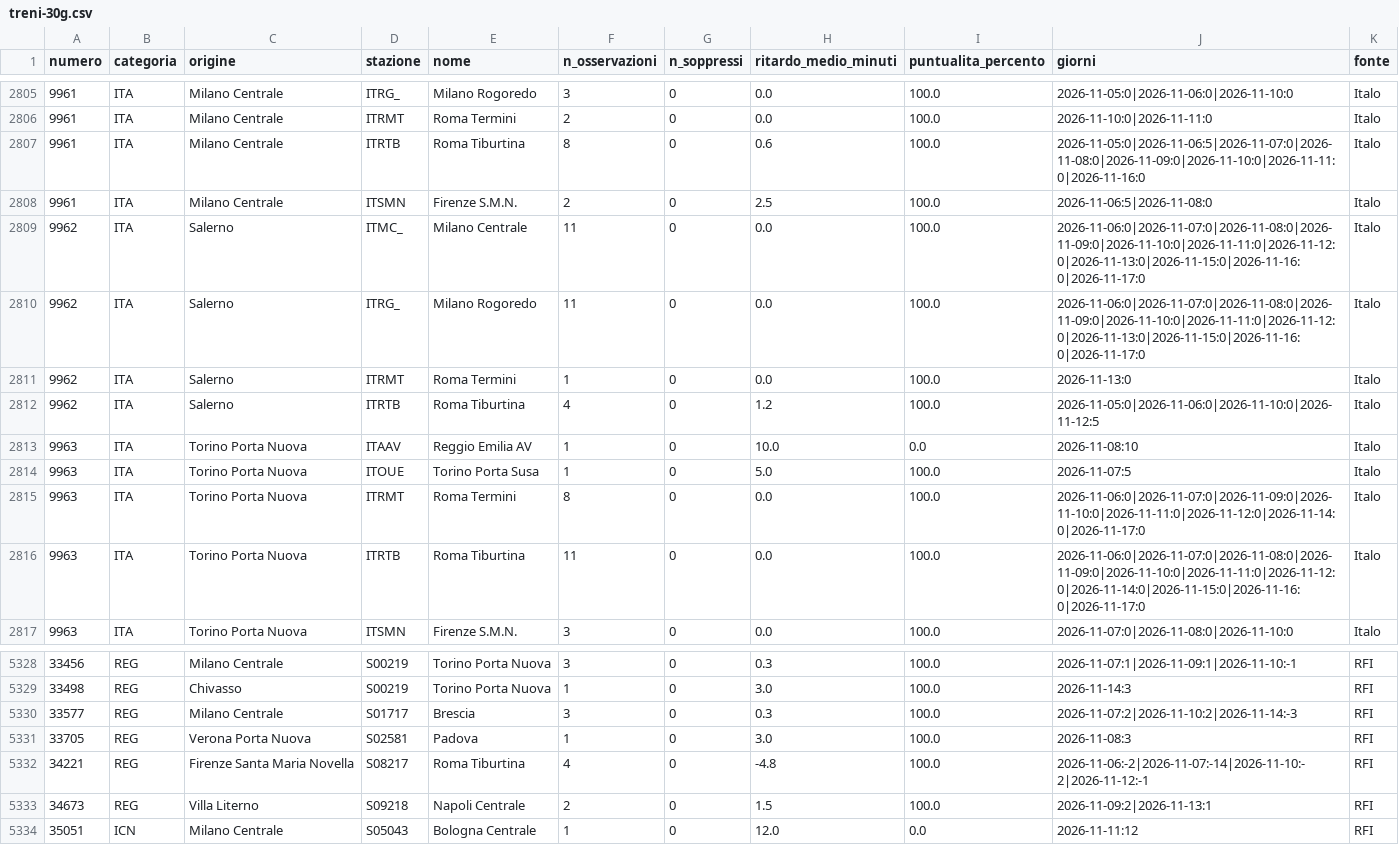
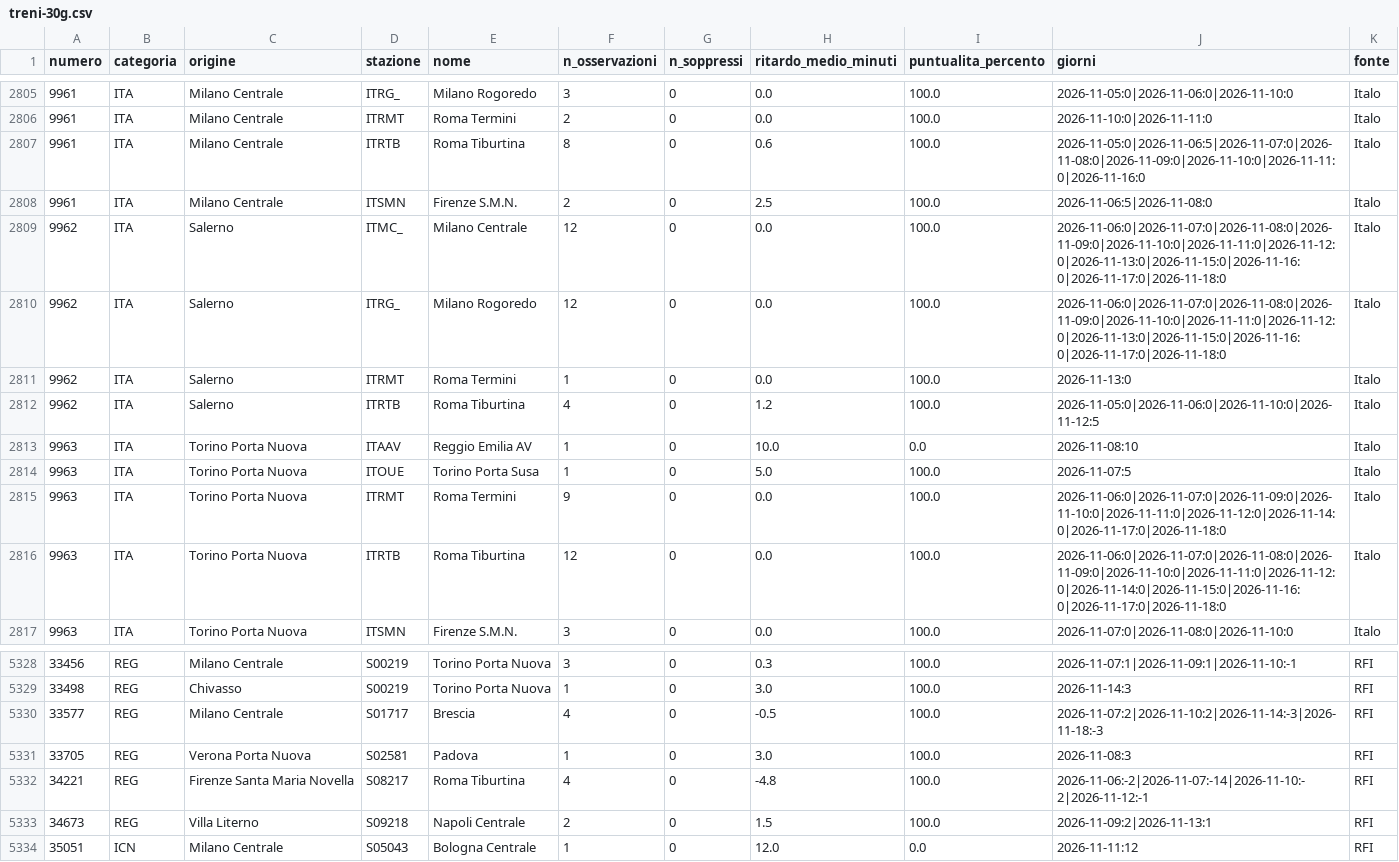
Before and after one commit to MJ83-collab/Binario-app, a CSV file: storico/treni-30g.csv, drawn as a sheet; only a part is shown, gaps mark what is left out.

```diff
--- a/storico/treni-30g.csv
+++ b/storico/treni-30g.csv
@@ -2808,4 +2808,4 @@ numero;categoria;origine;stazione;nome;n_osservazioni;n_soppressi;ritardo_medio_
 9961;ITA;Milano Centrale;ITSMN;Firenze S.M.N.;2;0;2.5;100.0;2026-11-06:5|2026-11-08:0;Italo
-9962;ITA;Salerno;ITMC_;Milano Centrale;11;0;0.0;100.0;2026-11-06:0|2026-11-07:0|2026-11-08:0|2026-11-09:0|2026-11-10:0|2026-11-11:0|2026-11-12:0|2026-11-13:0|2026-11-15:0|2026-11-16:0|2026-11-17:0;Italo
-9962;ITA;Salerno;ITRG_;Milano Rogoredo;11;0;0.0;100.0;2026-11-06:0|2026-11-07:0|2026-11-08:0|2026-11-09:0|2026-11-10:0|2026-11-11:0|2026-11-12:0|2026-11-13:0|2026-11-15:0|2026-11-16:0|2026-11-17:0;Italo
+9962;ITA;Salerno;ITMC_;Milano Centrale;12;0;0.0;100.0;2026-11-06:0|2026-11-07:0|2026-11-08:0|2026-11-09:0|2026-11-10:0|2026-11-11:0|2026-11-12:0|2026-11-13:0|2026-11-15:0|2026-11-16:0|2026-11-17:0|2026-11-18:0;Italo
+9962;ITA;Salerno;ITRG_;Milano Rogoredo;12;0;0.0;100.0;2026-11-06:0|2026-11-07:0|2026-11-08:0|2026-11-09:0|2026-11-10:0|2026-11-11:0|2026-11-12:0|2026-11-13:0|2026-11-15:0|2026-11-16:0|2026-11-17:0|2026-11-18:0;Italo
 9962;ITA;Salerno;ITRMT;Roma Termini;1;0;0.0;100.0;2026-11-13:0;Italo
@@ -2814,4 +2814,4 @@ numero;categoria;origine;stazione;nome;n_osservazioni;n_soppressi;ritardo_medio_
 9963;ITA;Torino Porta Nuova;ITOUE;Torino Porta Susa;1;0;5.0;100.0;2026-11-07:5;Italo
-9963;ITA;Torino Porta Nuova;ITRMT;Roma Termini;8;0;0.0;100.0;2026-11-06:0|2026-11-07:0|2026-11-09:0|2026-11-10:0|2026-11-11:0|2026-11-12:0|2026-11-14:0|2026-11-17:0;Italo
-9963;ITA;Torino Porta Nuova;ITRTB;Roma Tiburtina;11;0;0.0;100.0;2026-11-06:0|2026-11-07:0|2026-11-08:0|2026-11-09:0|2026-11-10:0|2026-11-11:0|2026-11-12:0|2026-11-14:0|2026-11-15:0|2026-11-16:0|2026-11-17:0;Italo
+9963;ITA;Torino Porta Nuova;ITRMT;Roma Termini;9;0;0.0;100.0;2026-11-06:0|2026-11-07:0|2026-11-09:0|2026-11-10:0|2026-11-11:0|2026-11-12:0|2026-11-14:0|2026-11-17:0|2026-11-18:0;Italo
+9963;ITA;Torino Porta Nuova;ITRTB;Roma Tiburtina;12;0;0.0;100.0;2026-11-06:0|2026-11-07:0|2026-11-08:0|2026-11-09:0|2026-11-10:0|2026-11-11:0|2026-11-12:0|2026-11-14:0|2026-11-15:0|2026-11-16:0|2026-11-17:0|2026-11-18:0;Italo
 9963;ITA;Torino Porta Nuova;ITSMN;Firenze S.M.N.;3;0;0.0;100.0;2026-11-07:0|2026-11-08:0|2026-11-10:0;Italo
@@ -5329,3 +5329,3 @@ numero;categoria;origine;stazione;nome;n_osservazioni;n_soppressi;ritardo_medio_
 33498;REG;Chivasso;S00219;Torino Porta Nuova;1;0;3.0;100.0;2026-11-14:3;RFI
-33577;REG;Milano Centrale;S01717;Brescia;3;0;0.3;100.0;2026-11-07:2|2026-11-10:2|2026-11-14:-3;RFI
+33577;REG;Milano Centrale;S01717;Brescia;4;0;-0.5;100.0;2026-11-07:2|2026-11-10:2|2026-11-14:-3|2026-11-18:-3;RFI
 33705;REG;Verona Porta Nuova;S02581;Padova;1;0;3.0;100.0;2026-11-08:3;RFI
```
Also changed, not shown: storico/classifica-giorno.csv, storico/giorni/2026-11-17.csv, 2 other files.
